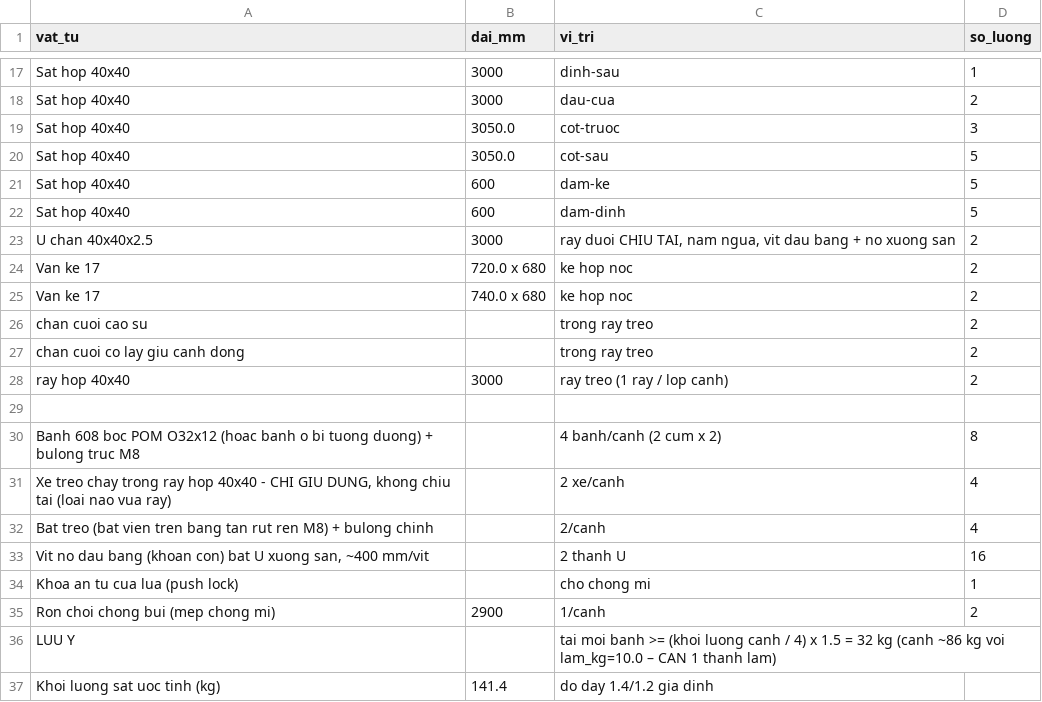
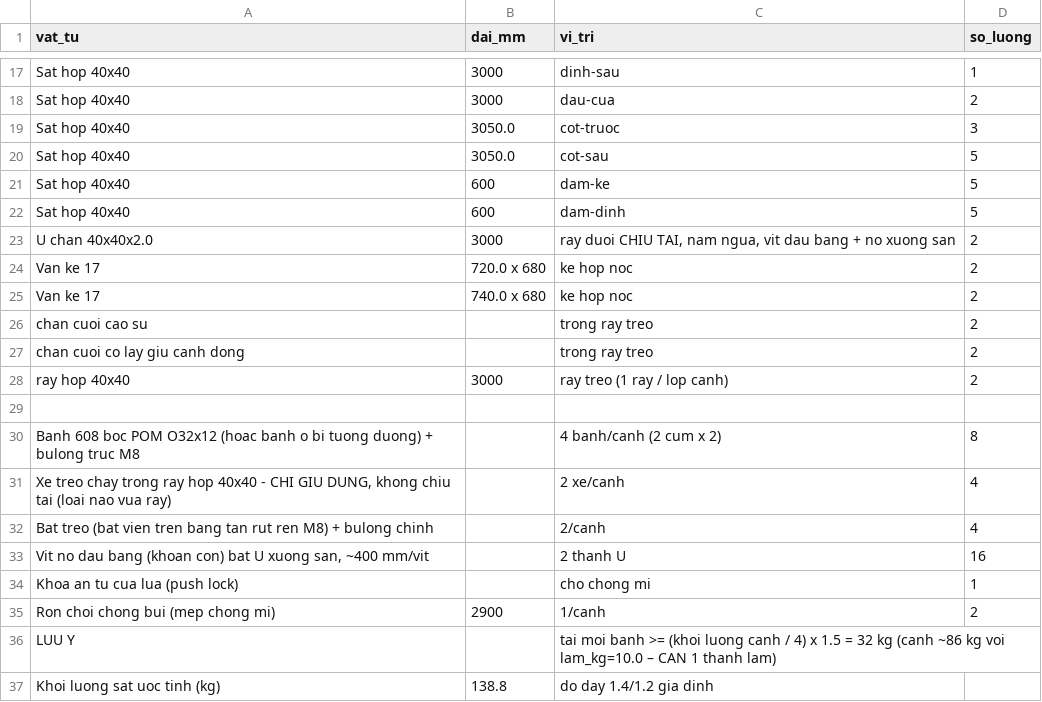
Before and after one commit to athanhtuan11/STLAB_Toolhub, a CSV file: claude-workspace/maker/sliding-wardrobe/design/bom.csv, drawn as a sheet; only a part is shown, gaps mark what is left out.

```diff
--- a/claude-workspace/maker/sliding-wardrobe/design/bom.csv
+++ b/claude-workspace/maker/sliding-wardrobe/design/bom.csv
@@ -22,3 +22,3 @@ Sat hop 40x40,600,dam-ke,5
 Sat hop 40x40,600,dam-dinh,5
-U chan 40x40x2.5,3000,"ray duoi CHIU TAI, nam ngua, vit dau bang + no xuong san",2
+U chan 40x40x2.0,3000,"ray duoi CHIU TAI, nam ngua, vit dau bang + no xuong san",2
 Van ke 17,720.0 x 680,ke hop noc,2
@@ -36,2 +36,2 @@ Ron choi chong bui (mep chong mi),2900,1/canh,2
 LUU Y,,tai moi banh >= (khoi luong canh / 4) x 1.5 = 32 kg (canh ~86 kg voi lam_kg=10.0 – CAN 1 thanh lam),
-Khoi luong sat uoc tinh (kg),141.4,do day 1.4/1.2 gia dinh,
+Khoi luong sat uoc tinh (kg),138.8,do day 1.4/1.2 gia dinh,
```
Also changed, not shown: 5 other files.
